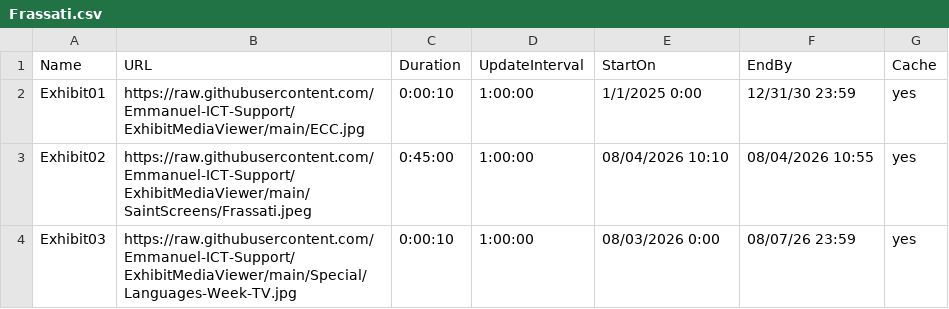
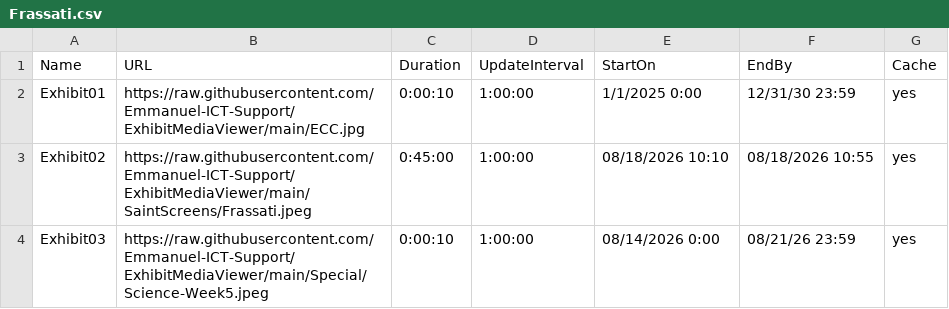
Before and after one commit to Emmanuel-ICT-Support/ExhibitMediaViewer, a CSV file: Playlists/Frassati.csv, drawn as a sheet.

Commit message:
Update Frassati.csv

```diff
--- a/Playlists/Frassati.csv
+++ b/Playlists/Frassati.csv
@@ -2,3 +2,3 @@ Name,URL,Duration,UpdateInterval,StartOn,EndBy,Cache
 Exhibit01,https://raw.githubusercontent.com/Emmanuel-ICT-Support/ExhibitMediaViewer/main/ECC.jpg,0:00:10,1:00:00,1/1/2025 0:00,12/31/30 23:59,yes
-Exhibit02,https://raw.githubusercontent.com/Emmanuel-ICT-Support/ExhibitMediaViewer/main/SaintScreens/Frassati.jpeg,0:45:00,1:00:00,08/04/2026 10:10,08/04/2026 10:55,yes
-Exhibit03,https://raw.githubusercontent.com/Emmanuel-ICT-Support/ExhibitMediaViewer/main/Special/Languages-Week-TV.jpg,0:00:10,1:00:00,08/03/2026 0:00,08/07/26 23:59,yes
+Exhibit02,https://raw.githubusercontent.com/Emmanuel-ICT-Support/ExhibitMediaViewer/main/SaintScreens/Frassati.jpeg,0:45:00,1:00:00,08/18/2026 10:10,08/18/2026 10:55,yes
+Exhibit03,https://raw.githubusercontent.com/Emmanuel-ICT-Support/ExhibitMediaViewer/main/Special/Science-Week5.jpeg,0:00:10,1:00:00,08/14/2026 0:00,08/21/26 23:59,yes
```
